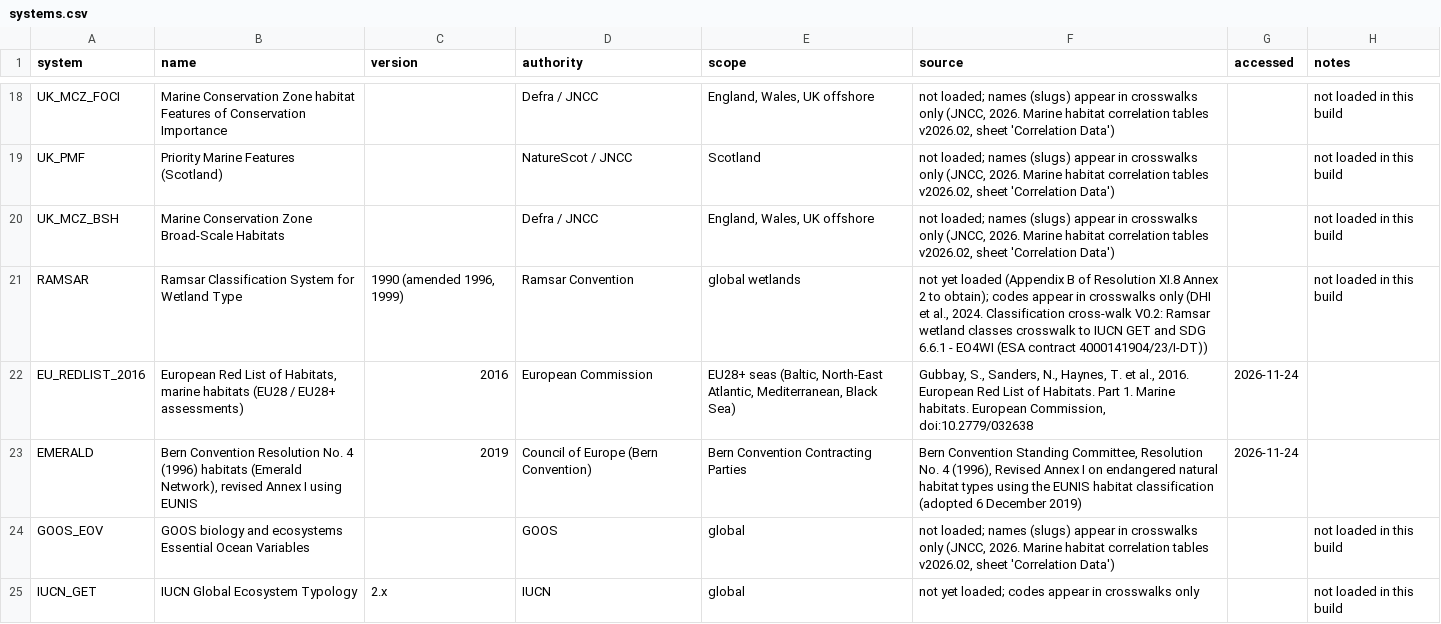
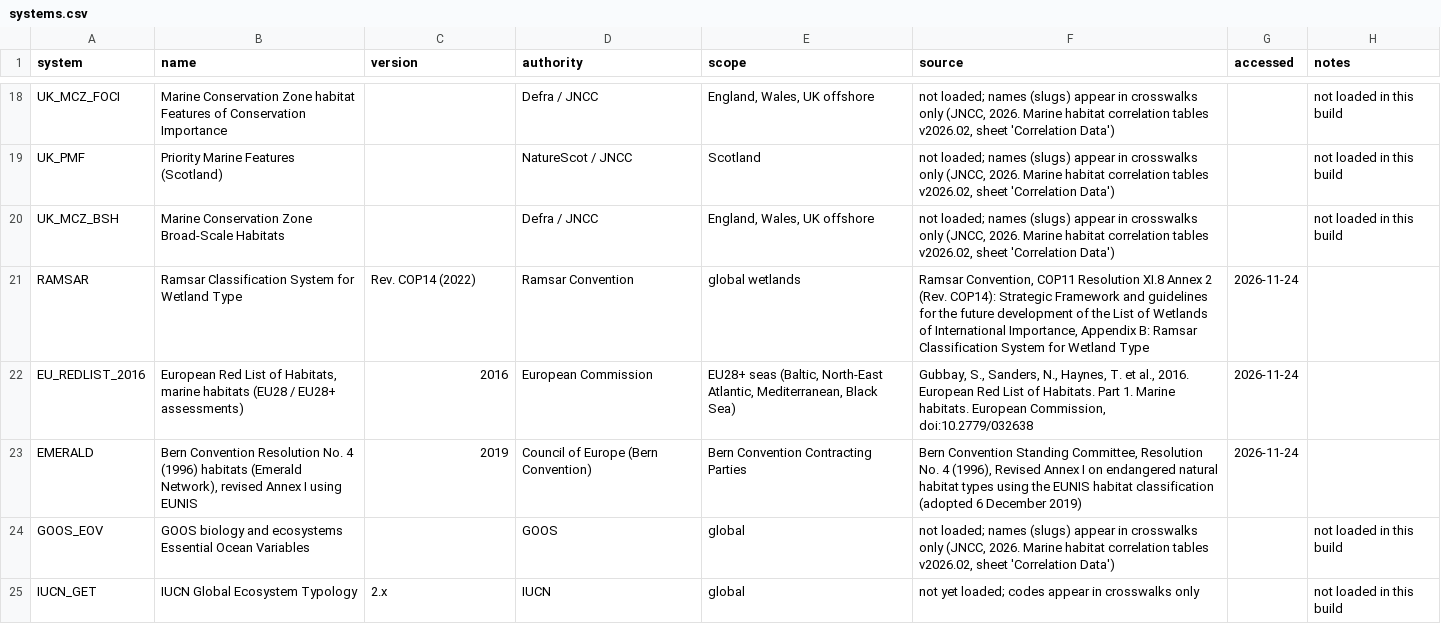
Before and after one commit to pmontei/emodnet-habitat-lists, a CSV file: data/processed/systems.csv, drawn as a sheet; only a part is shown, gaps mark what is left out.

```diff
--- a/data/processed/systems.csv
+++ b/data/processed/systems.csv
@@ -20,3 +20,3 @@ UK_PMF,Priority Marine Features (Scotland),,NatureScot / JNCC,Scotland,"not load
 UK_MCZ_BSH,Marine Conservation Zone Broad-Scale Habitats,,Defra / JNCC,"England, Wales, UK offshore","not loaded; names (slugs) appear in crosswalks only (JNCC, 2026. Marine habitat correlation tables v2026.02, sheet 'Correlation Data')",,not loaded in this build
-RAMSAR,Ramsar Classification System for Wetland Type,"1990 (amended 1996, 1999)",Ramsar Convention,global wetlands,"not yet loaded (Appendix B of Resolution XI.8 Annex 2 to obtain); codes appear in crosswalks only (DHI et al., 2024. Classification cross-walk V0.2: Ramsar wetland classes crosswalk to IUCN GET and SDG 6.6.1 - EO4WI (ESA contract 4000141904/23/I-DT))",,not loaded in this build
+RAMSAR,Ramsar Classification System for Wetland Type,Rev. COP14 (2022),Ramsar Convention,global wetlands,"Ramsar Convention, COP11 Resolution XI.8 Annex 2 (Rev. COP14): Strategic Framework and guidelines for the future development of the List of Wetlands of International Importance, Appendix B: Ramsar Classification System for Wetland Type",2026-11-24,
 EU_REDLIST_2016,"European Red List of Habitats, marine habitats (EU28 / EU28+ assessments)",2016,European Commission,"EU28+ seas (Baltic, North-East Atlantic, Mediterranean, Black Sea)","Gubbay, S., Sanders, N., Haynes, T. et al., 2016. European Red List of Habitats. Part 1. Marine habitats. European Commission, doi:10.2779/032638",2026-11-24,
```
Also changed, not shown: 6 other files.
